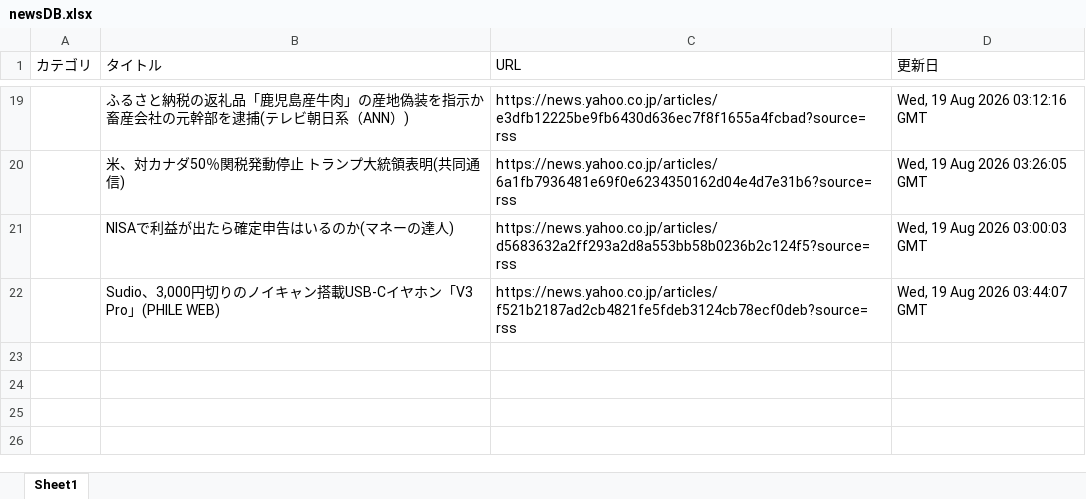
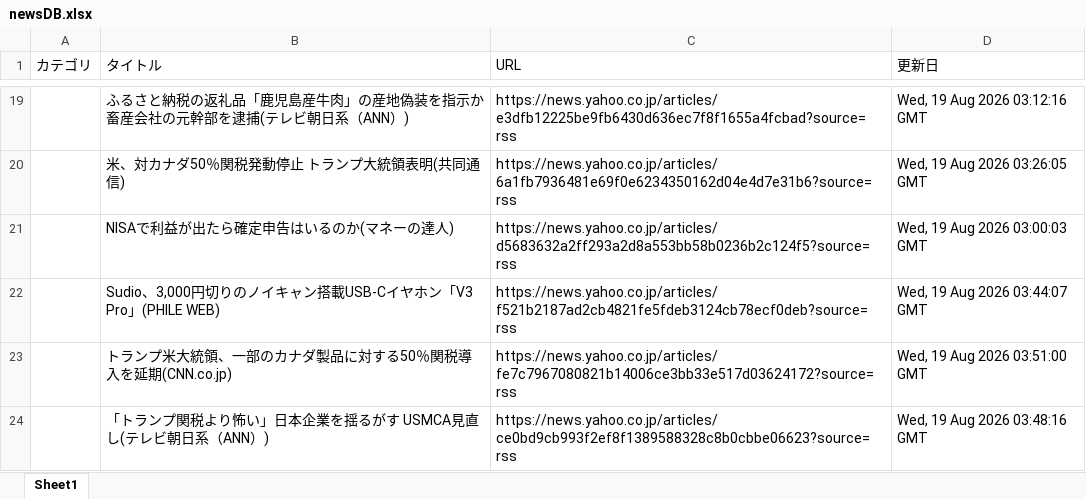
Before and after one commit to kouzen1114/news-bot, an Excel workbook: newsDB.xlsx, sheet Sheet1, drawn as a sheet; only a part is shown, gaps mark what is left out; values as stored, in another font and other column widths than the file's, no borders; the diff names each change by its address in the sheet, - before the commit and + after, or states it on an @@ line.

```diff
--- a/newsDB.xlsx (sheet Sheet1)
+++ b/newsDB.xlsx (sheet Sheet1)
+row 23:  | トランプ米大統領、一部のカナダ製品に対する50％関税導入を延期(CNN.co.jp) | https://news.yahoo.co.jp/articles/fe7c7967080821b14006ce3bb33e517d03624172?source=rss | Wed, 19 Aug 2026 03:51:00 GMT
+row 24:  | 「トランプ関税より怖い」日本企業を揺るがす USMCA見直し(テレビ朝日系（ANN）) | https://news.yahoo.co.jp/articles/ce0bd9cb993f2ef8f1389588328c8b0cbbe06623?source=rss | Wed, 19 Aug 2026 03:48:16 GMT
```
